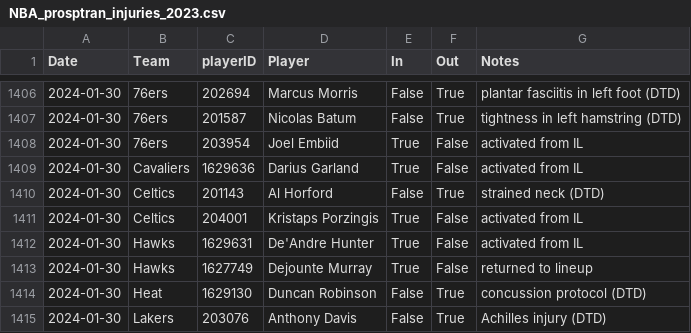
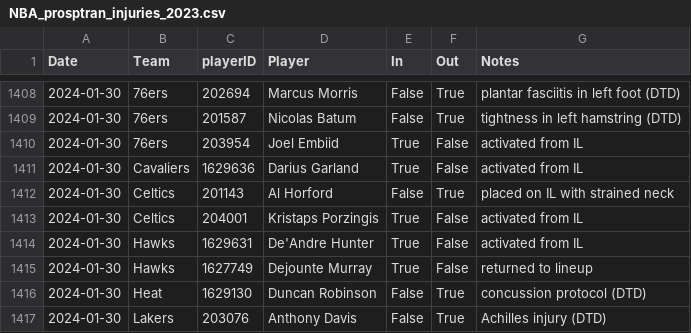
Before and after one commit to sravanpannala/csv, a CSV file: NBA_prosptran_injuries_2023.csv, drawn as a sheet; only a part is shown, gaps mark what is left out; the diff covers the shown part only.

```diff
--- a/NBA_prosptran_injuries_2023.csv
+++ b/NBA_prosptran_injuries_2023.csv
@@ -1409,3 +1411,3 @@ Date,Team,playerID,Player,In,Out,Notes
 2024-01-30,Cavaliers,1629636,Darius Garland,True,False,activated from IL
-2024-01-30,Celtics,201143,Al Horford,False,True,strained neck (DTD)
+2024-01-30,Celtics,201143,Al Horford,False,True,placed on IL with strained neck
 2024-01-30,Celtics,204001,Kristaps Porzingis,True,False,activated from IL
```
Also changed, not shown: 20 added rows and 1 edited cell elsewhere in this file, NBA_Adj_Ratings_2023_2024.csv.
